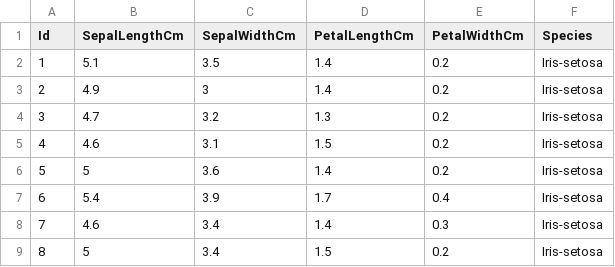
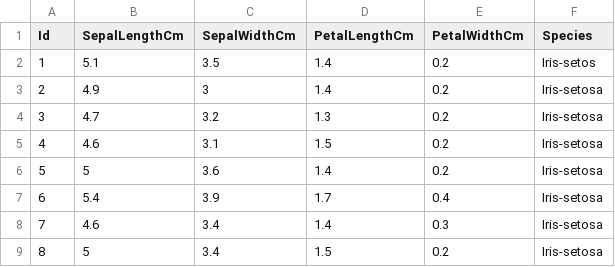
Before and after one commit to ruchi020897/The_Spark_Foundation-Internship2024, a CSV file: Data Science and Business Analytics Task-6/Dataset.csv, drawn as a sheet; only a part is shown.

Commit message:
Dataset.csv

```diff
--- a/Data Science and Business Analytics Task-6/Dataset.csv
+++ b/Data Science and Business Analytics Task-6/Dataset.csv
@@ -1,3 +1,3 @@
 Id	SepalLengthCm	SepalWidthCm	PetalLengthCm	PetalWidthCm	Species
-1	5.1	3.5	1.4	0.2	Iris-setosa
+1	5.1	3.5	1.4	0.2	Iris-setos
 2	4.9	3	1.4	0.2	Iris-setosa
```
